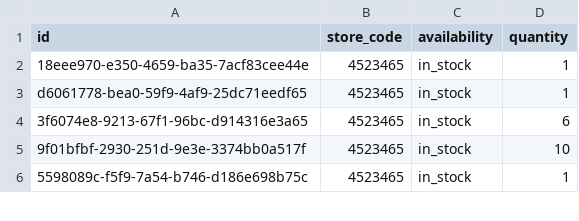
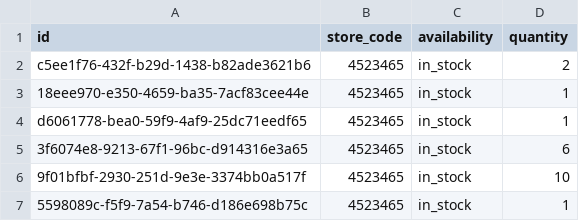
Before and after one commit to lautsu-afk/wix-local-inventory, a TSV file: docs/local_inventory.tsv, drawn as a sheet; only a part is shown.

```diff
--- a/docs/local_inventory.tsv
+++ b/docs/local_inventory.tsv
@@ -1,2 +1,3 @@
 id	store_code	availability	quantity
+c5ee1f76-432f-b29d-1438-b82ade3621b6	4523465	in_stock	2
 18eee970-e350-4659-ba35-7acf83cee44e	4523465	in_stock	1
```
